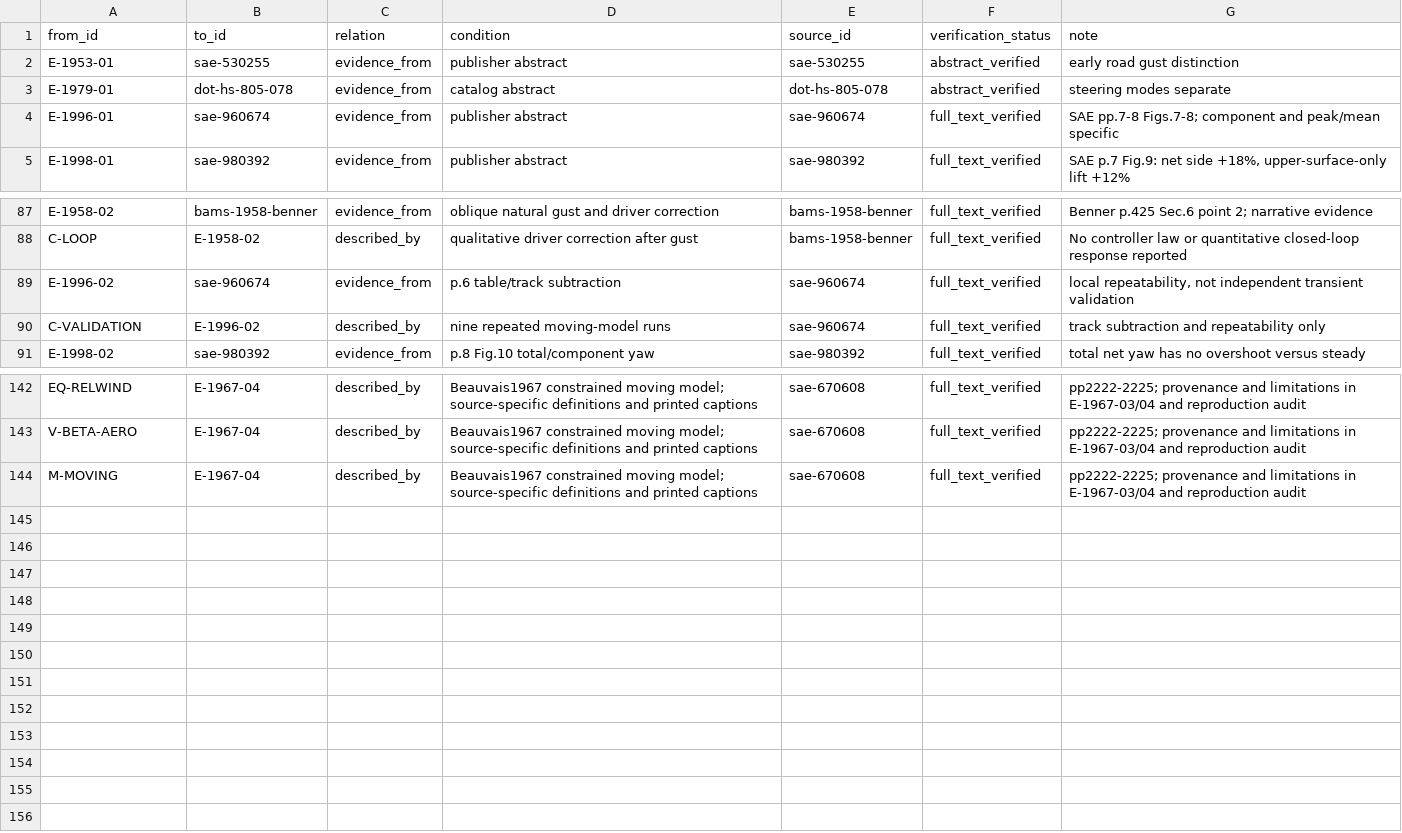
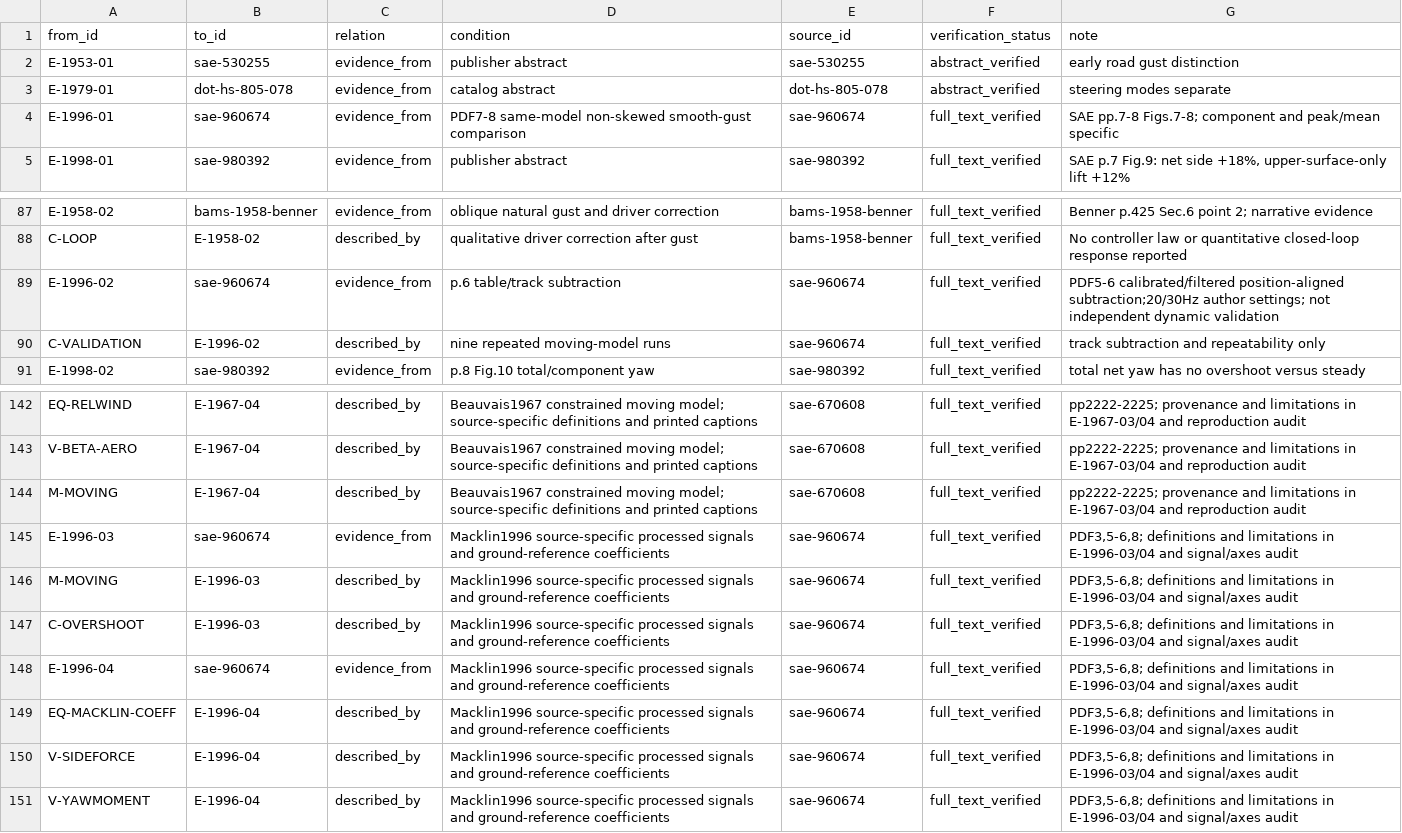
Before and after one commit to mao19990908/Crosswind, a CSV file: learning/graph/edges.csv, drawn as a sheet; only a part is shown, gaps mark what is left out.

```diff
--- a/learning/graph/edges.csv
+++ b/learning/graph/edges.csv
@@ -3,3 +3,3 @@ E-1953-01,sae-530255,evidence_from,publisher abstract,sae-530255,abstract_verifi
 E-1979-01,dot-hs-805-078,evidence_from,catalog abstract,dot-hs-805-078,abstract_verified,steering modes separate
-E-1996-01,sae-960674,evidence_from,publisher abstract,sae-960674,full_text_verified,SAE pp.7-8 Figs.7-8; component and peak/mean specific
+E-1996-01,sae-960674,evidence_from,PDF7-8 same-model non-skewed smooth-gust comparison,sae-960674,full_text_verified,SAE pp.7-8 Figs.7-8; component and peak/mean specific
 E-1998-01,sae-980392,evidence_from,publisher abstract,sae-980392,full_text_verified,"SAE p.7 Fig.9: net side +18%, upper-surface-only lift +12%"
@@ -88,3 +88,3 @@ E-1958-02,bams-1958-benner,evidence_from,oblique natural gust and driver correct
 C-LOOP,E-1958-02,described_by,qualitative driver correction after gust,bams-1958-benner,full_text_verified,No controller law or quantitative closed-loop response reported
-E-1996-02,sae-960674,evidence_from,p.6 table/track subtraction,sae-960674,full_text_verified,"local repeatability, not independent transient validation"
+E-1996-02,sae-960674,evidence_from,p.6 table/track subtraction,sae-960674,full_text_verified,PDF5-6 calibrated/filtered position-aligned subtraction;20/30Hz author settings; not independent dynamic validation
 C-VALIDATION,E-1996-02,described_by,nine repeated moving-model runs,sae-960674,full_text_verified,track subtraction and repeatability only
@@ -144 +144,8 @@ V-BETA-AERO,E-1967-04,described_by,Beauvais1967 constrained moving model; source
 M-MOVING,E-1967-04,described_by,Beauvais1967 constrained moving model; source-specific definitions and printed captions,sae-670608,full_text_verified,pp2222-2225; provenance and limitations in E-1967-03/04 and reproduction audit
+E-1996-03,sae-960674,evidence_from,Macklin1996 source-specific processed signals and ground-reference coefficients,sae-960674,full_text_verified,"PDF3,5-6,8; definitions and limitations in E-1996-03/04 and signal/axes audit"
+M-MOVING,E-1996-03,described_by,Macklin1996 source-specific processed signals and ground-reference coefficients,sae-960674,full_text_verified,"PDF3,5-6,8; definitions and limitations in E-1996-03/04 and signal/axes audit"
+C-OVERSHOOT,E-1996-03,described_by,Macklin1996 source-specific processed signals and ground-reference coefficients,sae-960674,full_text_verified,"PDF3,5-6,8; definitions and limitations in E-1996-03/04 and signal/axes audit"
+E-1996-04,sae-960674,evidence_from,Macklin1996 source-specific processed signals and ground-reference coefficients,sae-960674,full_text_verified,"PDF3,5-6,8; definitions and limitations in E-1996-03/04 and signal/axes audit"
+EQ-MACKLIN-COEFF,E-1996-04,described_by,Macklin1996 source-specific processed signals and ground-reference coefficients,sae-960674,full_text_verified,"PDF3,5-6,8; definitions and limitations in E-1996-03/04 and signal/axes audit"
+V-SIDEFORCE,E-1996-04,described_by,Macklin1996 source-specific processed signals and ground-reference coefficients,sae-960674,full_text_verified,"PDF3,5-6,8; definitions and limitations in E-1996-03/04 and signal/axes audit"
+V-YAWMOMENT,E-1996-04,described_by,Macklin1996 source-specific processed signals and ground-reference coefficients,sae-960674,full_text_verified,"PDF3,5-6,8; definitions and limitations in E-1996-03/04 and signal/axes audit"
```
Also changed, not shown: learning/needs_collection.csv, learning/nodes/equations.csv, 22 other files.
